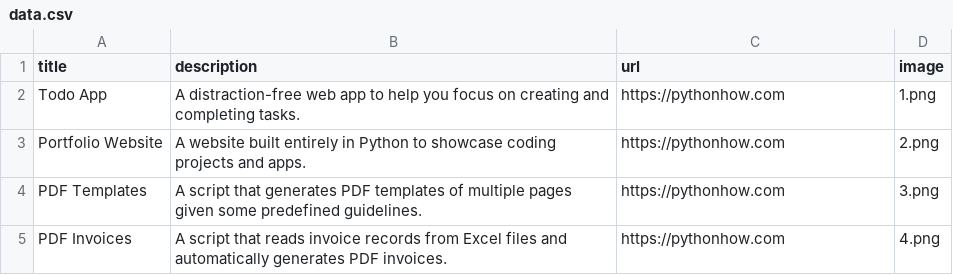
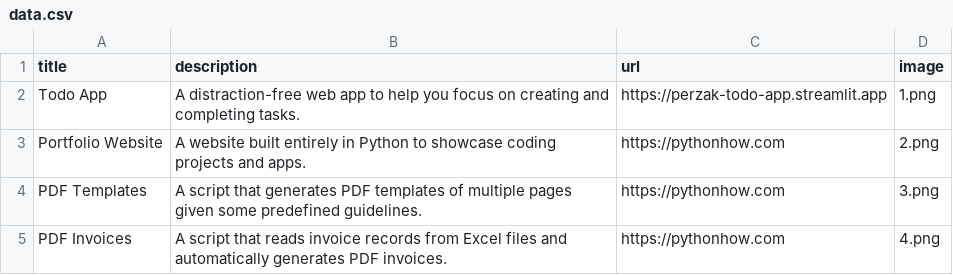
Before and after one commit to perzak102/app2-portfolio, a CSV file: data.csv, drawn as a sheet; only a part is shown.

```diff
--- a/data.csv
+++ b/data.csv
@@ -1,3 +1,3 @@
 title;description;url;image
-Todo App;A distraction-free web app to help you focus on creating and completing tasks.;https://pythonhow.com;1.png
+Todo App;A distraction-free web app to help you focus on creating and completing tasks.;https://perzak-todo-app.streamlit.app;1.png
 Portfolio Website;A website built entirely in Python to showcase coding projects and apps.;https://pythonhow.com;2.png
```
Also changed, not shown: 5 other files.
